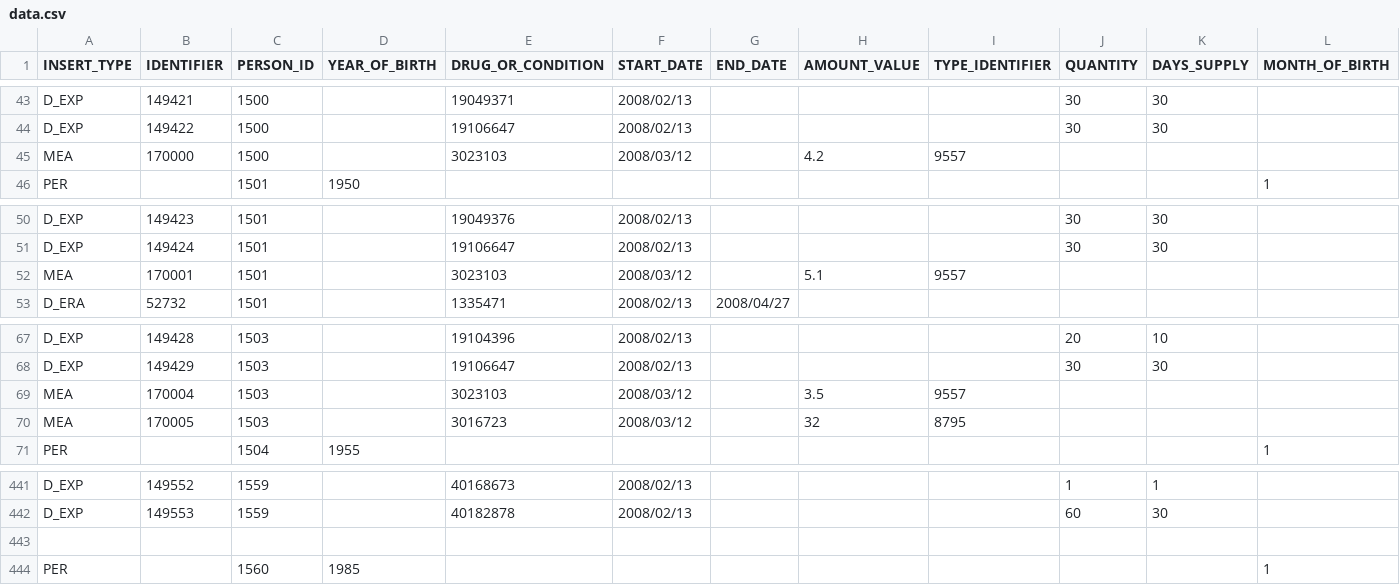
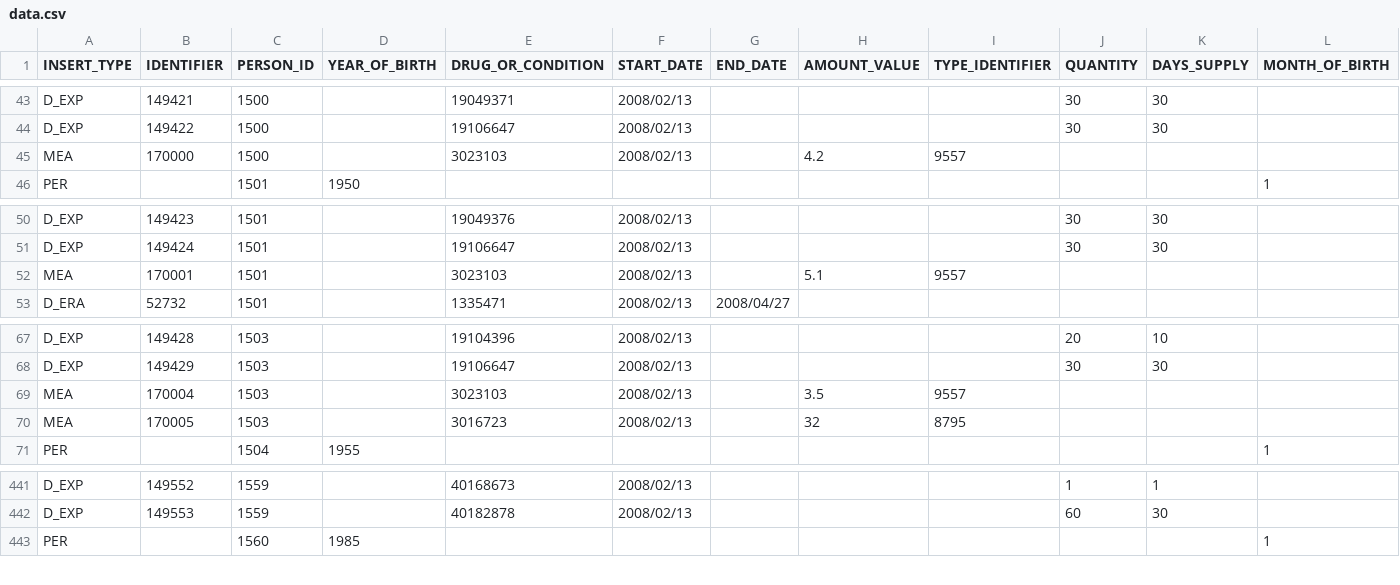
Before and after one commit to dbmi-pitt/iDIA_Rules, a CSV file: patient_addition/data.csv, drawn as a sheet; only a part is shown, gaps mark what is left out; removed rows and columns are numbered as before the commit, all else as after; rows hold the shown columns only; the diff covers the shown part only; the diff names each change by its address in the sheet, - before the commit and + after, or states it on an @@ line.

```diff
--- a/patient_addition/data.csv
+++ b/patient_addition/data.csv
-F45 (START_DATE): 2008/03/12
+F45 (START_DATE): 2008/02/13
-F52 (START_DATE): 2008/03/12
+F52 (START_DATE): 2008/02/13
-F69:F70 (START_DATE): 2008/03/12
+F69:F70 (START_DATE): 2008/02/13
-row 443: (empty)
```
Also changed, not shown: 21 added rows and 2 edited cells elsewhere in this file, 32 other files.
